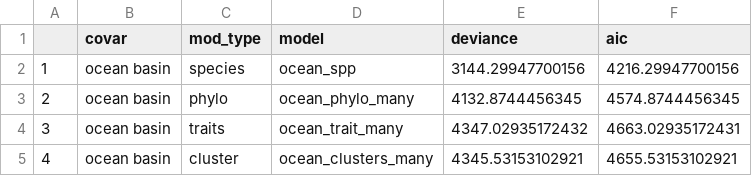
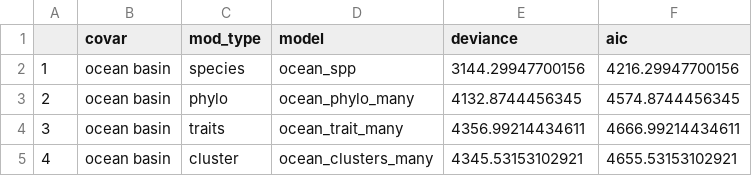
Before and after one commit to CHANGE-Lab/albacore-diet-global, a CSV file: data/output_data/mod_dev_apr2022.csv, drawn as a sheet.

Commit message:
+ Updated models + fig 4

```diff
--- a/data/output_data/mod_dev_apr2022.csv
+++ b/data/output_data/mod_dev_apr2022.csv
@@ -3,3 +3,3 @@
 "2","ocean basin","phylo","ocean_phylo_many",4132.8744456345,4574.8744456345
-"3","ocean basin","traits","ocean_trait_many",4347.02935172432,4663.02935172431
+"3","ocean basin","traits","ocean_trait_many",4356.99214434611,4666.99214434611
 "4","ocean basin","cluster","ocean_clusters_many",4345.53153102921,4655.53153102921
```
Also changed, not shown: data/output_data/mod_dev_lasso_apr2022.csv, 12 other files.
